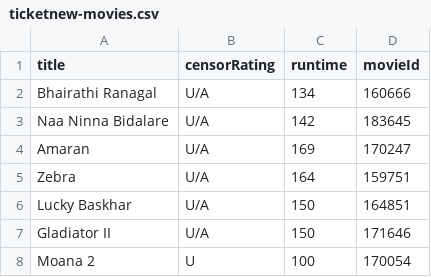
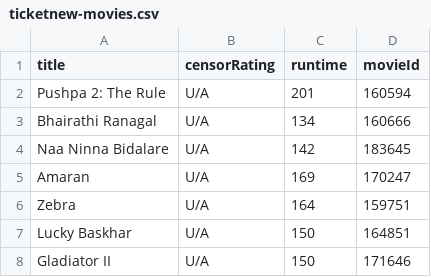
Before and after one commit to blr-today/ingest, a CSV file: out/ticketnew-movies.csv, drawn as a sheet; only a part is shown; the shorter side is filled out with more unchanged rows; the diff covers the shown part only; the diff names each change by its address in the sheet, - before the commit and + after, or states it on an @@ line.

```diff
--- a/out/ticketnew-movies.csv
+++ b/out/ticketnew-movies.csv
+row 2: Pushpa 2: The Rule | U/A | 201 | 160594
```
Also changed, not shown: 1 added row and 20 moved rows elsewhere in this file, out/pvr-movies.csv, out/ticketnew-cinemas.csv, 26 other files.
